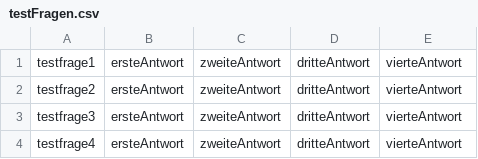
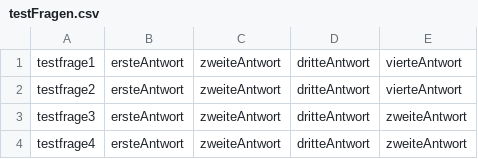
Before and after one commit to tiramisu05/Infoprojekt1, a CSV file: res/testFragen.csv, drawn as a sheet.

```diff
--- a/res/testFragen.csv
+++ b/res/testFragen.csv
@@ -2,3 +2,3 @@ testfrage1;ersteAntwort;zweiteAntwort;dritteAntwort;vierteAntwort
 testfrage2;ersteAntwort;zweiteAntwort;dritteAntwort;vierteAntwort
-testfrage3;ersteAntwort;zweiteAntwort;dritteAntwort;vierteAntwort
-testfrage4;ersteAntwort;zweiteAntwort;dritteAntwort;vierteAntwort
+testfrage3;ersteAntwort;zweiteAntwort;dritteAntwort;zweiteAntwort
+testfrage4;ersteAntwort;zweiteAntwort;dritteAntwort;zweiteAntwort
```
Also changed, not shown: 10 other files.
